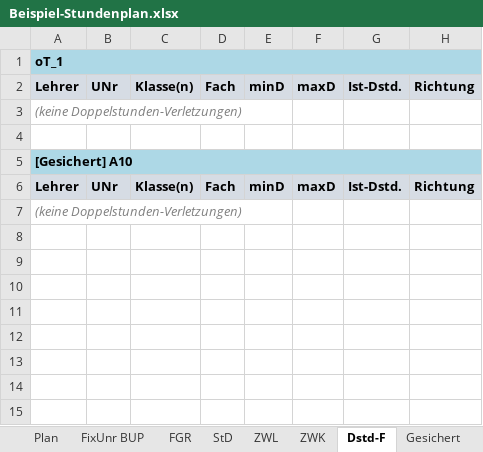
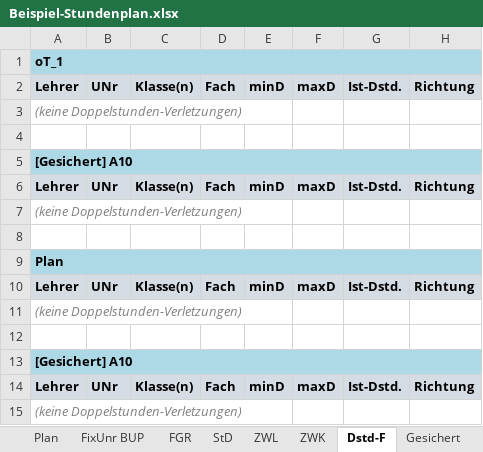
Before and after one commit to Ansgar13/Stundenplanprogramm, an Excel workbook: Beispiel-Stundenplan.xlsx, sheet Dstd-F, drawn as a sheet; values as stored, in another font and other column widths than the file's, no borders; the diff names each change by its address in the sheet, - before the commit and + after, or states it on an @@ line.

```diff
--- a/Beispiel-Stundenplan.xlsx (sheet Dstd-F)
+++ b/Beispiel-Stundenplan.xlsx (sheet Dstd-F)
+row 8: (empty)
+row 9: Plan
+row 10: Lehrer | UNr | Klasse(n) | Fach | minD | maxD | Ist-Dstd. | Richtung
+row 11: (keine Doppelstunden-Verletzungen)
+row 12: (empty)
+row 13: [Gesichert] A10
+row 14: Lehrer | UNr | Klasse(n) | Fach | minD | maxD | Ist-Dstd. | Richtung
+row 15: (keine Doppelstunden-Verletzungen)
```
Also changed, not shown: sheet Plan, sheet Diag, sheet Verl, sheet Rank, sheet TR-F, sheet EdCfg, 4 more sheets, other sheet tabs.
